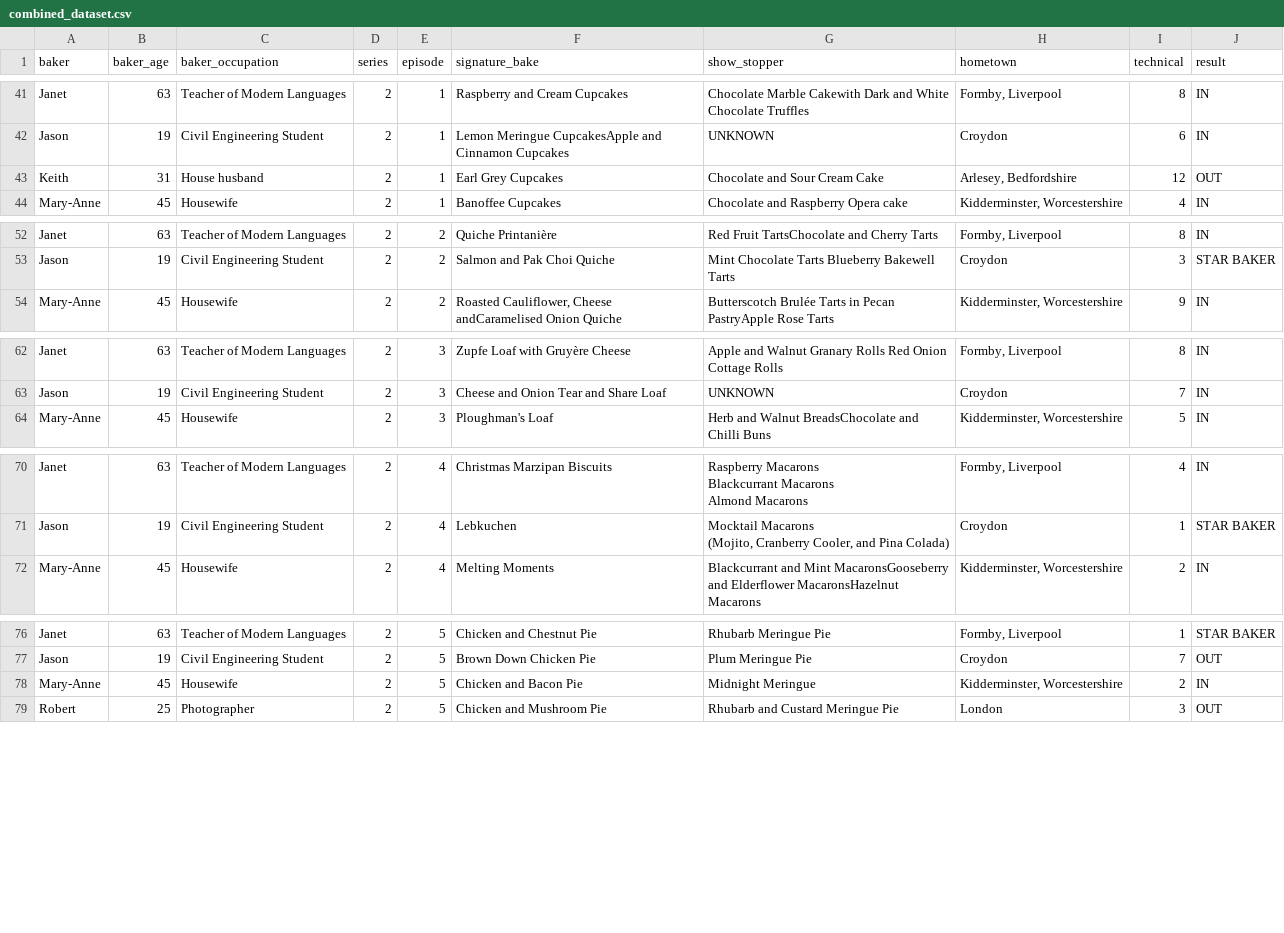
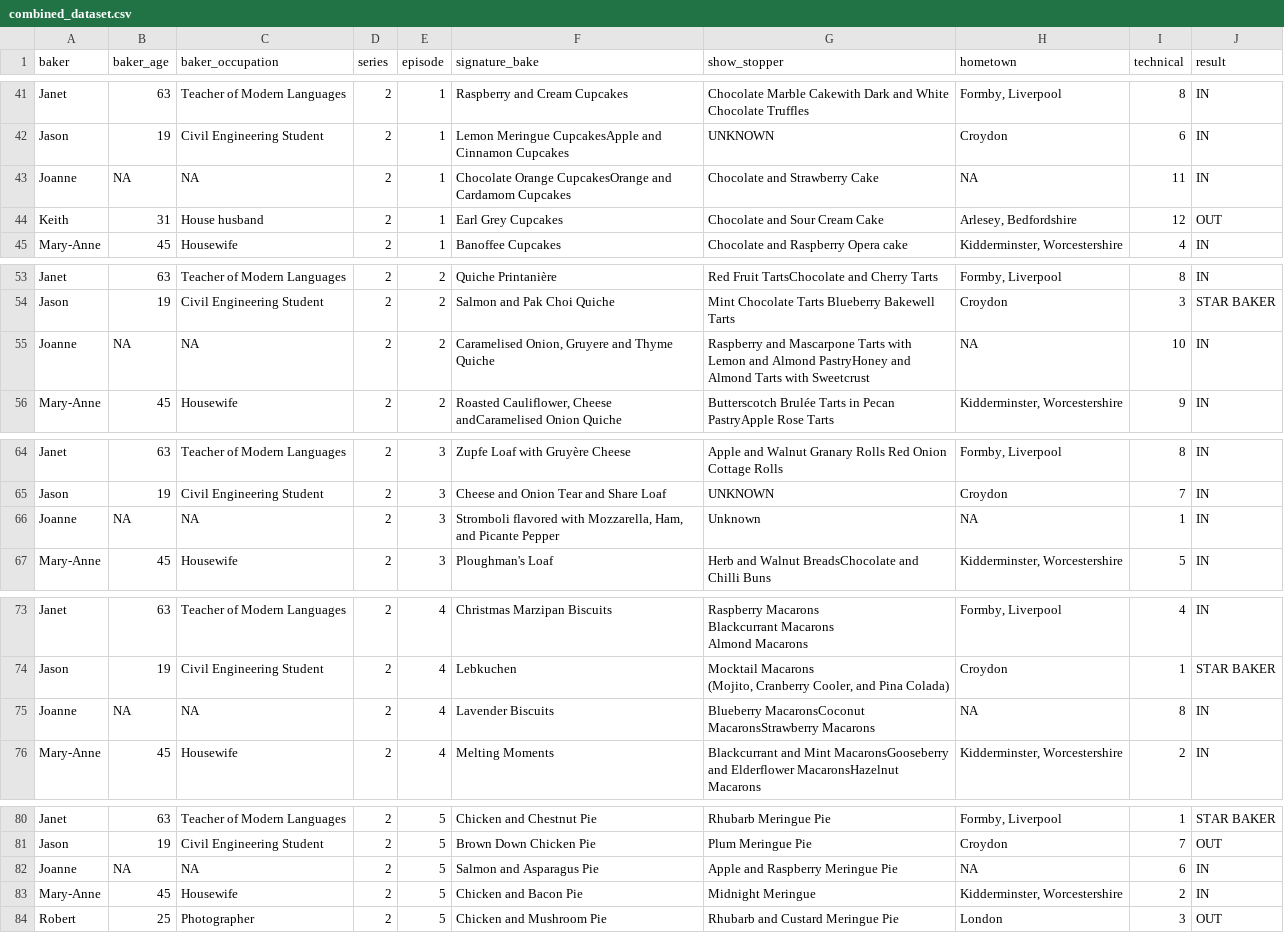
Before and after one commit to zhenkunnFang/p8105_hw2_zf2352, a CSV file: combined_dataset.csv, drawn as a sheet; only a part is shown, gaps mark what is left out; the diff covers the shown part only; the diff names each change by its address in the sheet, - before the commit and + after, or states it on an @@ line.

```diff
--- a/combined_dataset.csv
+++ b/combined_dataset.csv
+row 43: Joanne | NA | NA | 2 | 1 | Chocolate Orange CupcakesOrange and Cardamom Cupcakes | Chocolate and Strawberry Cake | NA | 11 | IN
+row 55: Joanne | NA | NA | 2 | 2 | Caramelised Onion, Gruyere and Thyme Quiche | Raspberry and Mascarpone Tarts with Lemon and Almond PastryHoney and Almond Tarts with Sweetcrust | NA | 10 | IN
+row 66: Joanne | NA | NA | 2 | 3 | Stromboli flavored with Mozzarella, Ham, and Picante Pepper | Unknown | NA | 1 | IN
+row 75: Joanne | NA | NA | 2 | 4 | Lavender Biscuits | Blueberry MacaronsCoconut MacaronsStrawberry Macarons | NA | 8 | IN
+row 82: Joanne | NA | NA | 2 | 5 | Salmon and Asparagus Pie | Apple and Raspberry Meringue Pie | NA | 6 | IN
```
Also changed, not shown: 3 added rows and 8 removed rows elsewhere in this file, 2 other files.
